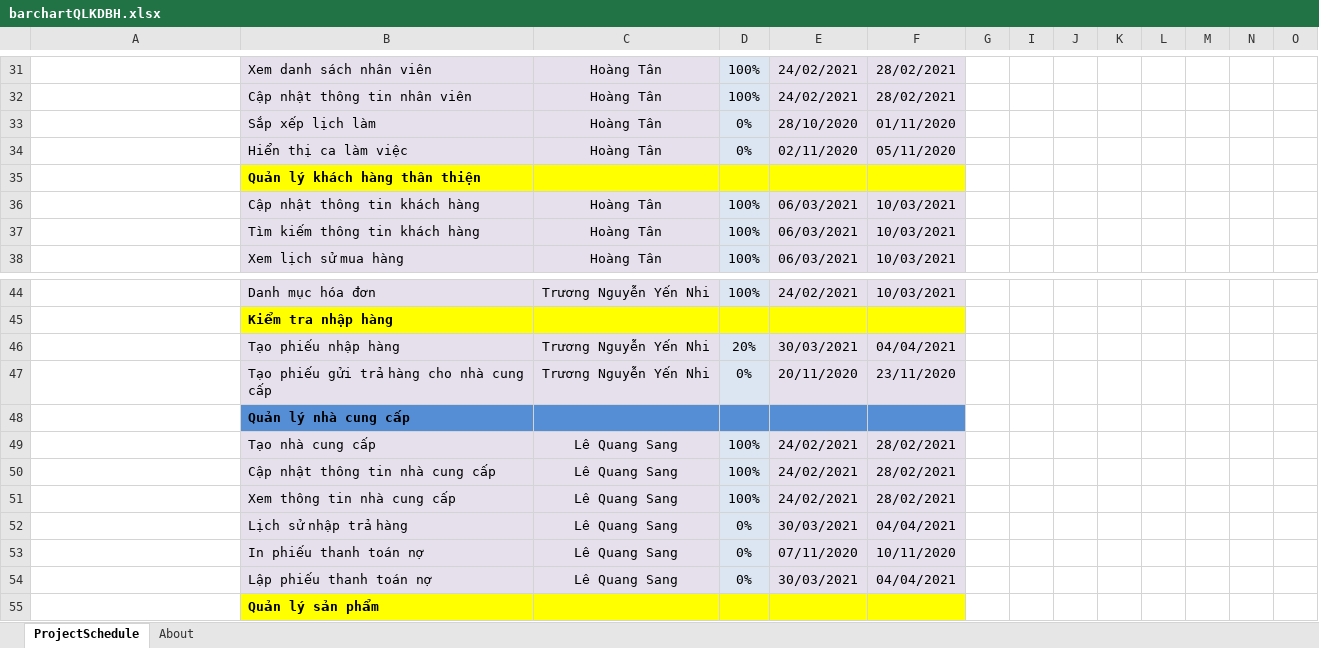
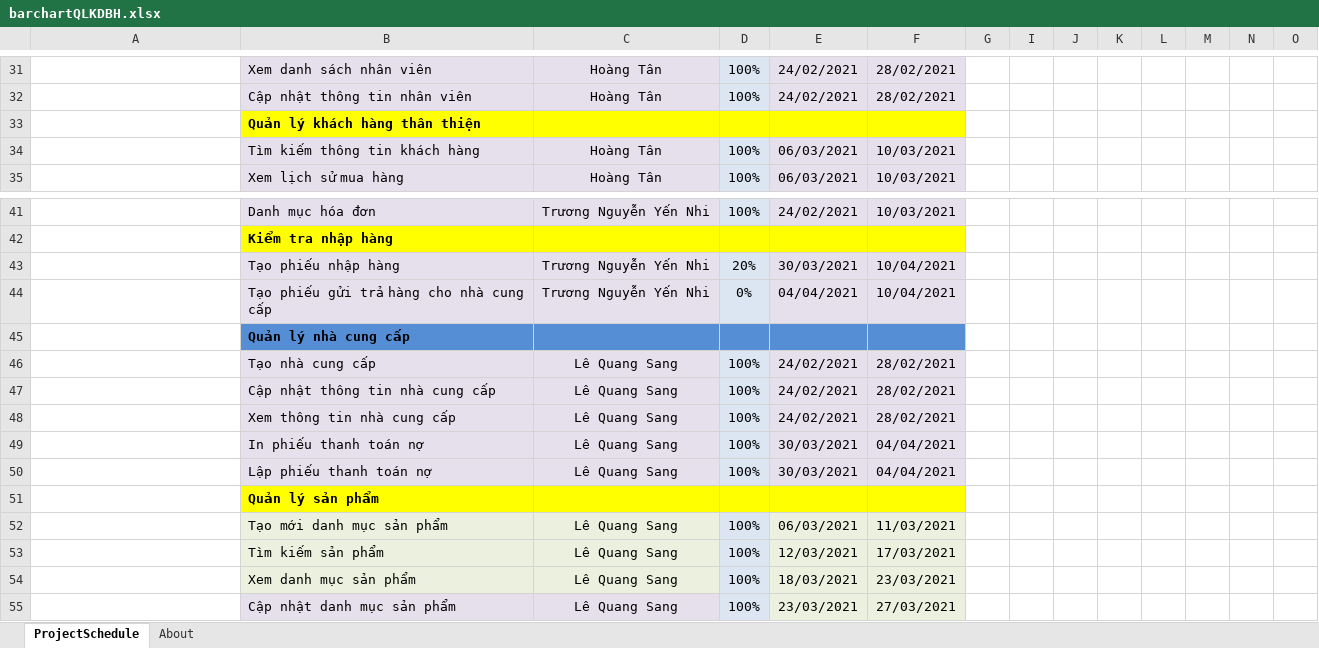
Before and after one commit to AlexTien202/congnghephanmem, an Excel workbook: barchartQLKDBH.xlsx, sheet ProjectSchedule, drawn as a sheet; only a part is shown, gaps mark what is left out; the shorter side is filled out with more unchanged rows; values as stored, in another font and other column widths than the file's, no borders; conditional formats not drawn; removed rows and columns are numbered as before the commit, all else as after; rows hold the shown columns only; the diff covers the shown part only; the diff names each change by its address in the sheet, - before the commit and + after, or states it on an @@ line.

Commit message:
Update barchartQLKDBH.xlsx

```diff
--- a/barchartQLKDBH.xlsx (sheet ProjectSchedule)
+++ b/barchartQLKDBH.xlsx (sheet ProjectSchedule)
-row 33:  | Sắp xếp lịch làm | Hoàng Tân | 0% | 28/10/2020 | 01/11/2020
-row 34:  | Hiển thị ca làm việc | Hoàng Tân | 0% | 02/11/2020 | 05/11/2020
-row 36:  | Cập nhật thông tin khách hàng | Hoàng Tân | 100% | 06/03/2021 | 10/03/2021
-F43: 04/04/2021
+F43: 10/04/2021
-E44: 20/11/2020
+E44: 04/04/2021
-F44: 23/11/2020
+F44: 10/04/2021
-row 52:  | Lịch sử nhập trả hàng | Lê Quang Sang | 0% | 30/03/2021 | 04/04/2021
-D49:D50: 0%
+D49:D50: 100%
-E49: 07/11/2020
+E49: 30/03/2021
-F49: 10/11/2020
+F49: 04/04/2021
```
Also changed, not shown: 9 edited cells elsewhere in this sheet, formulas that keep their value.
